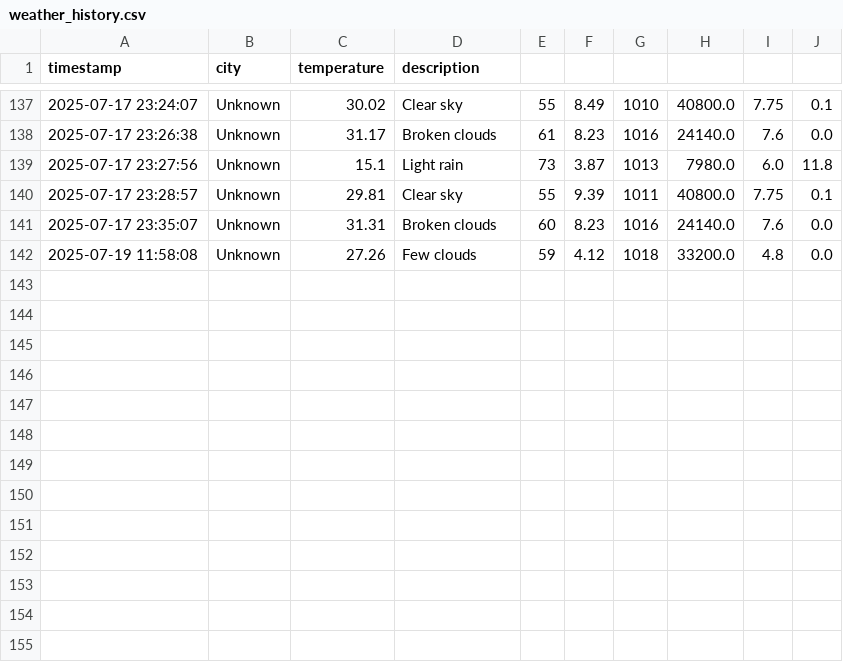
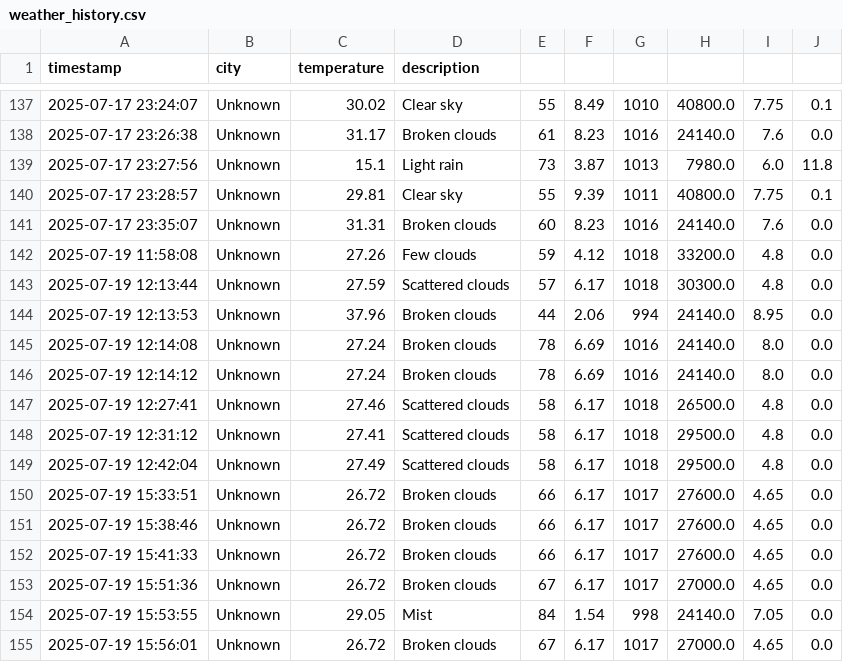
Before and after one commit to Chelsy-AI/Capstone, a CSV file: data/weather_history.csv, drawn as a sheet; only a part is shown, gaps mark what is left out; the diff names each change by its address in the sheet, - before the commit and + after, or states it on an @@ line.

```diff
--- a/data/weather_history.csv
+++ b/data/weather_history.csv
+row 143: 2025-07-19 12:13:44 | Unknown | 27.59 | Scattered clouds | 57 | 6.17 | 1018 | 30300.0 | 4.8 | 0.0
+row 144: 2025-07-19 12:13:53 | Unknown | 37.96 | Broken clouds | 44 | 2.06 | 994 | 24140.0 | 8.95 | 0.0
+row 145: 2025-07-19 12:14:08 | Unknown | 27.24 | Broken clouds | 78 | 6.69 | 1016 | 24140.0 | 8.0 | 0.0
+row 146: 2025-07-19 12:14:12 | Unknown | 27.24 | Broken clouds | 78 | 6.69 | 1016 | 24140.0 | 8.0 | 0.0
+row 147: 2025-07-19 12:27:41 | Unknown | 27.46 | Scattered clouds | 58 | 6.17 | 1018 | 26500.0 | 4.8 | 0.0
+row 148: 2025-07-19 12:31:12 | Unknown | 27.41 | Scattered clouds | 58 | 6.17 | 1018 | 29500.0 | 4.8 | 0.0
+row 149: 2025-07-19 12:42:04 | Unknown | 27.49 | Scattered clouds | 58 | 6.17 | 1018 | 29500.0 | 4.8 | 0.0
+row 150: 2025-07-19 15:33:51 | Unknown | 26.72 | Broken clouds | 66 | 6.17 | 1017 | 27600.0 | 4.65 | 0.0
+row 151: 2025-07-19 15:38:46 | Unknown | 26.72 | Broken clouds | 66 | 6.17 | 1017 | 27600.0 | 4.65 | 0.0
+row 152: 2025-07-19 15:41:33 | Unknown | 26.72 | Broken clouds | 66 | 6.17 | 1017 | 27600.0 | 4.65 | 0.0
+row 153: 2025-07-19 15:51:36 | Unknown | 26.72 | Broken clouds | 67 | 6.17 | 1017 | 27000.0 | 4.65 | 0.0
+row 154: 2025-07-19 15:53:55 | Unknown | 29.05 | Mist | 84 | 1.54 | 998 | 24140.0 | 7.05 | 0.0
+row 155: 2025-07-19 15:56:01 | Unknown | 26.72 | Broken clouds | 67 | 6.17 | 1017 | 27000.0 | 4.65 | 0.0
```
Also changed, not shown: 5 other files.
